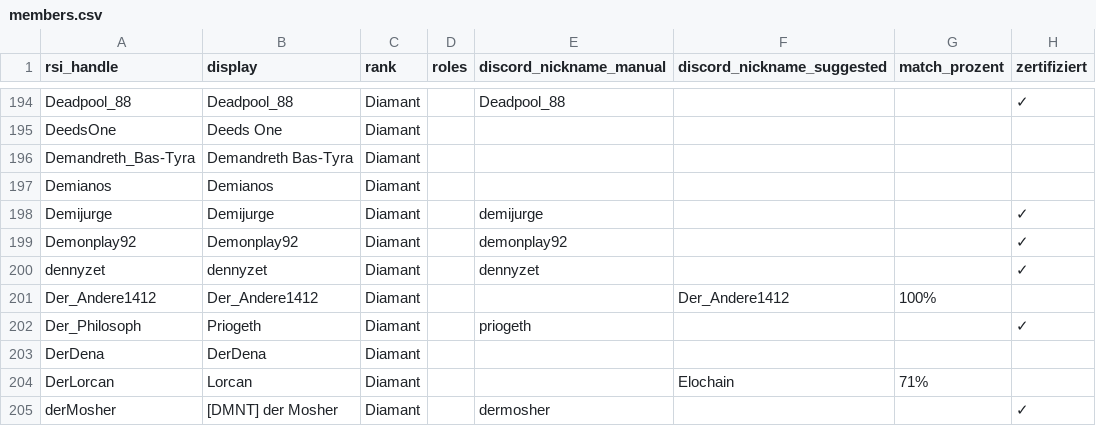
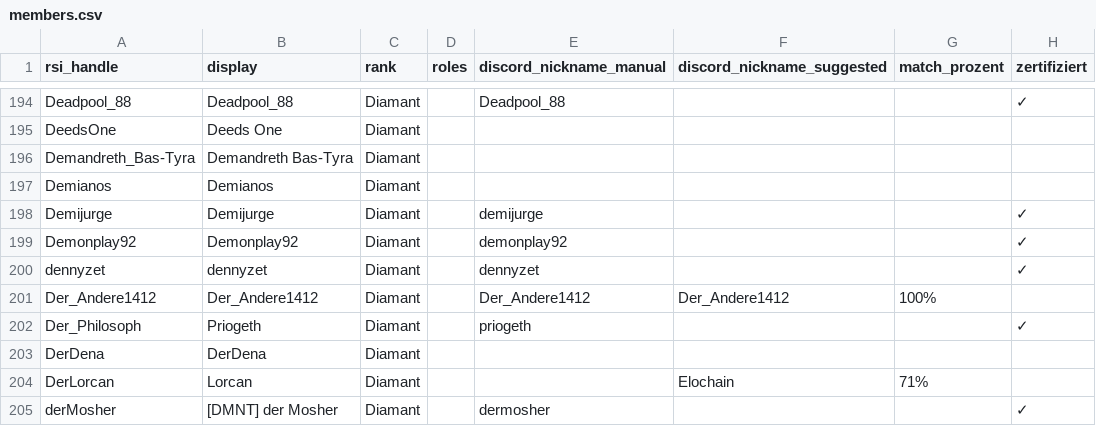
Before and after one commit to diamantstarcitizen-arch/diamant-discord-bot, a CSV file: data/members.csv, drawn as a sheet; only a part is shown, gaps mark what is left out.

Commit message:
Update members.csv

```diff
--- a/data/members.csv
+++ b/data/members.csv
@@ -200,3 +200,3 @@ Demonplay92;Demonplay92;Diamant;;demonplay92;;;✓
 dennyzet;dennyzet;Diamant;;dennyzet;;;✓
-Der_Andere1412;Der_Andere1412;Diamant;;;Der_Andere1412;100%;
+Der_Andere1412;Der_Andere1412;Diamant;;Der_Andere1412;Der_Andere1412;100%;
 Der_Philosoph;Priogeth;Diamant;;priogeth;;;✓
```
